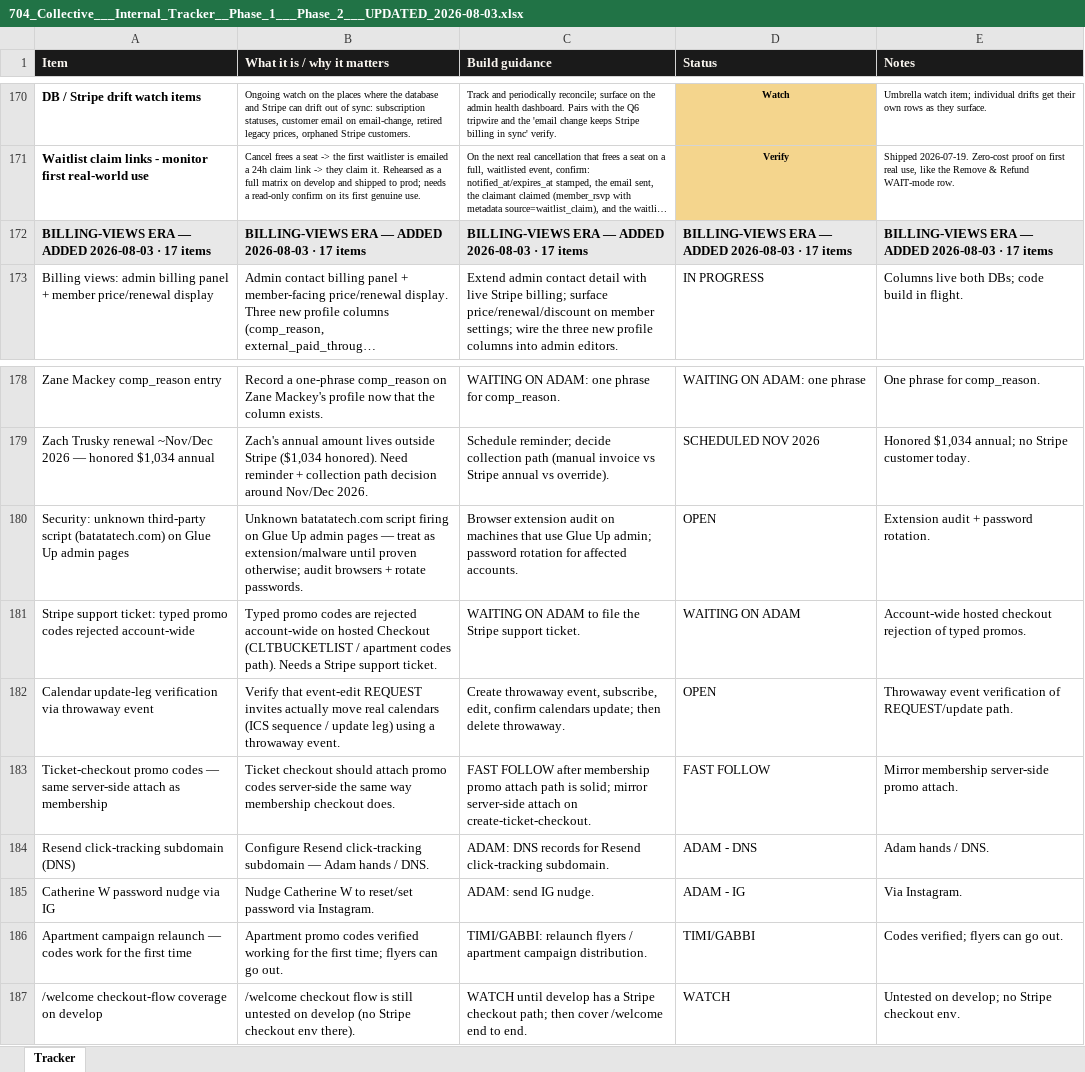
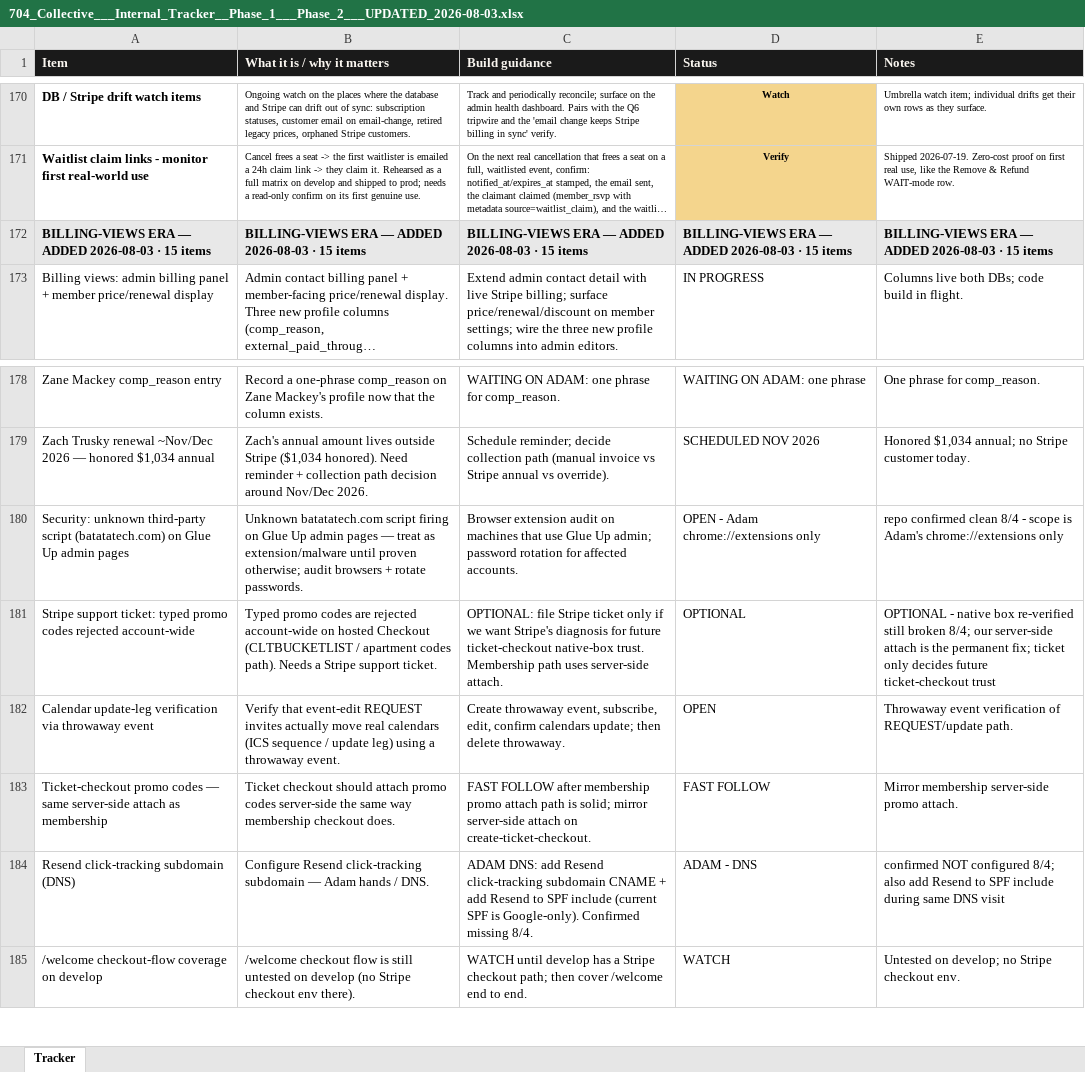
Before and after one commit to 704Collective/704CollectiveOfficial, an Excel workbook: docs/704_Collective___Internal_Tracker__Phase_1___Phase_2___UPDATED_2026-08-03.xlsx, sheet Tracker, drawn as a sheet; only a part is shown, gaps mark what is left out; long unchanged cells end in …; values as stored, in another font and other column widths than the file's, no borders; the diff names each change by its address in the sheet, - before the commit and + after, or states it on an @@ line.

```diff
--- a/docs/704_Collective___Internal_Tracker__Phase_1___Phase_2___UPDATED_2026-08-03.xlsx (sheet Tracker)
+++ b/docs/704_Collective___Internal_Tracker__Phase_1___Phase_2___UPDATED_2026-08-03.xlsx (sheet Tracker)
-A172 (Item): …2026-08-03 · 17 items
+A172 (Item): …2026-08-03 · 15 items
-B172 (What it is / why it matters): …2026-08-03 · 17 items
+B172 (What it is / why it matters): …2026-08-03 · 15 items
-C172 (Build guidance): …2026-08-03 · 17 items
+C172 (Build guidance): …2026-08-03 · 15 items
-D172 (Status): …2026-08-03 · 17 items
+D172 (Status): …2026-08-03 · 15 items
-E172 (Notes): …2026-08-03 · 17 items
+E172 (Notes): …2026-08-03 · 15 items
-D180 (Status): OPEN
+D180 (Status): OPEN - Adam chrome://extensions only
-E180 (Notes): Extension audit + password rotation.
+E180 (Notes): repo confirmed clean 8/4 - scope is Adam's chrome://extensions only
-C181 (Build guidance): WAITING ON ADAM to file the Stripe support ticket.
+C181 (Build guidance): OPTIONAL: file Stripe ticket only if we want Stripe's diagnosis for future ticket-checkout native-box trust. Membership path uses server-side attach.
-D181 (Status): WAITING ON ADAM
+D181 (Status): OPTIONAL
-E181 (Notes): Account-wide hosted checkout rejection of typed promos.
+E181 (Notes): OPTIONAL - native box re-verified still broken 8/4; our server-side attach is the permanent fix; ticket only decides future ticket-checkout trust
-C184 (Build guidance): ADAM: DNS records for Resend click-tracking subdomain.
+C184 (Build guidance): ADAM DNS: add Resend click-tracking subdomain CNAME + add Resend to SPF include (current SPF is Google-only). Confirmed missing 8/4.
-E184 (Notes): Adam hands / DNS.
+E184 (Notes): confirmed NOT configured 8/4; also add Resend to SPF include during same DNS visit
-row 185: Catherine W password nudge via IG | Nudge Catherine W to reset/set password via Instagram. | ADAM: send IG nudge. | ADAM - IG | Via Instagram.
-row 186: Apartment campaign relaunch — codes work for the first time | Apartment promo codes verified working for the first time; flyers can go out. | TIMI/GABBI: relaunch flyers / apartment campaign distribution. | TIMI/GABBI | Codes verified; flyers can go out.
```
